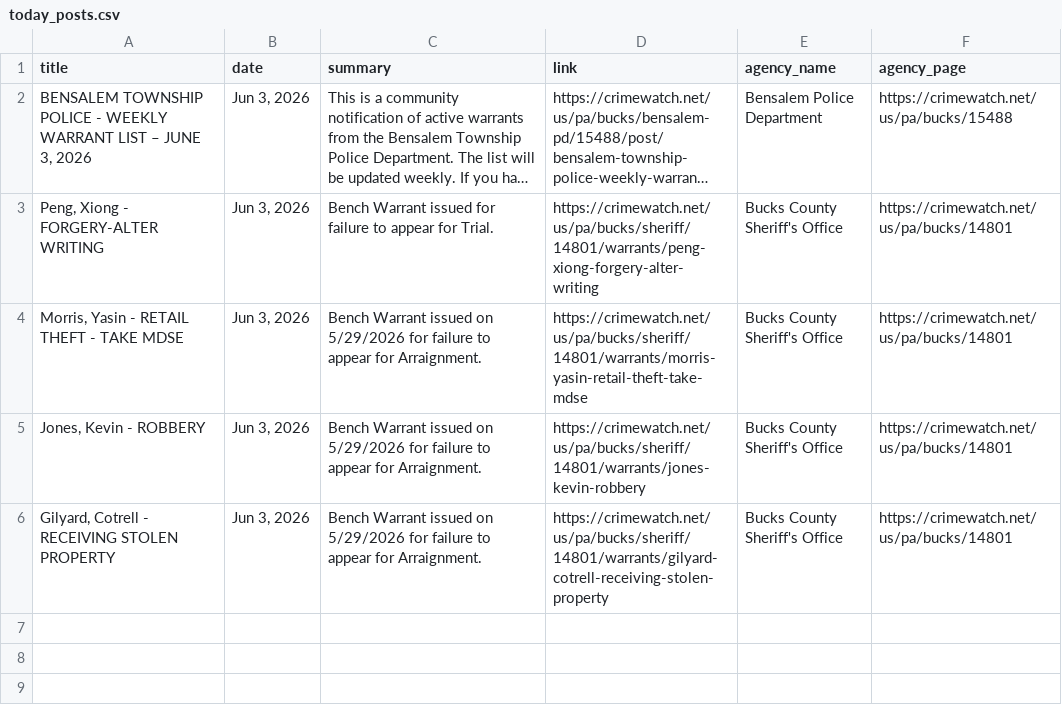
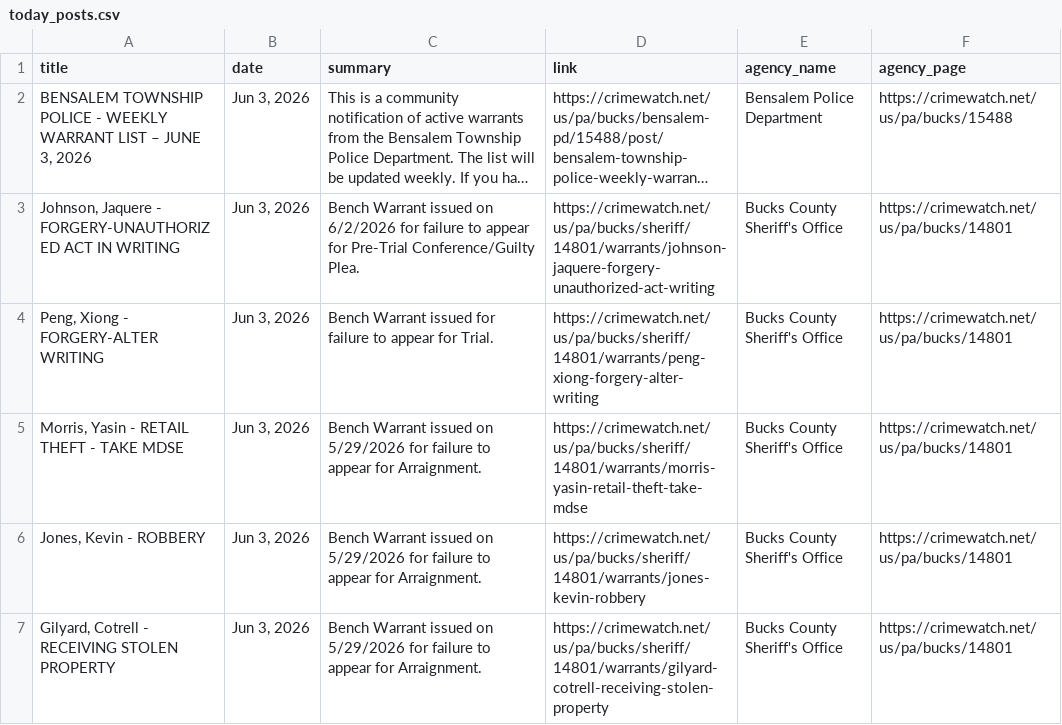
Before and after one commit to CUlleryUSATRepos/BucksCrimeWatchRepo, a CSV file: scripts/data/today_posts.csv, drawn as a sheet; long unchanged cells end in …; the diff names each change by its address in the sheet, - before the commit and + after, or states it on an @@ line.

Commit message:
Auto update CrimeWatch dashboard

```diff
--- a/scripts/data/today_posts.csv
+++ b/scripts/data/today_posts.csv
+row 3: Johnson, Jaquere - FORGERY-UNAUTHORIZED ACT IN WRITING | Jun 3, 2026 | Bench Warrant issued on 6/2/2026 for failure to appear for Pre-Trial Conference/Guilty Plea. | https://crimewatch.net/us/pa/bucks/sheriff/14801/warrants/johnson-jaquere-forgery-unauthorized-act-writing | Bucks County Sheriff's Office | https://crimewatch.net/us/pa/bucks/14801
```
Also changed, not shown: 1 other file.
